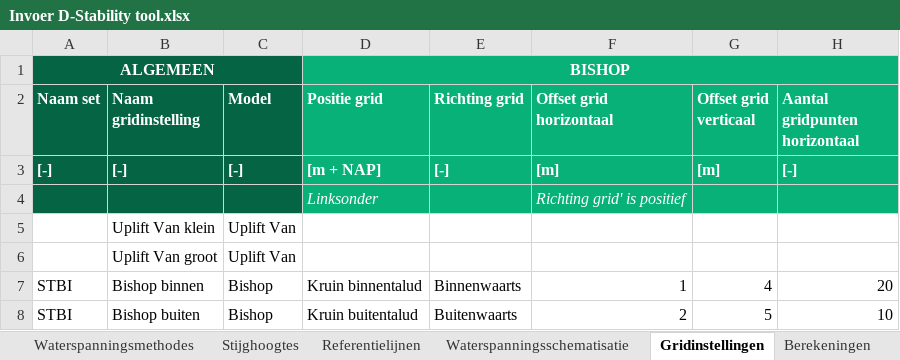
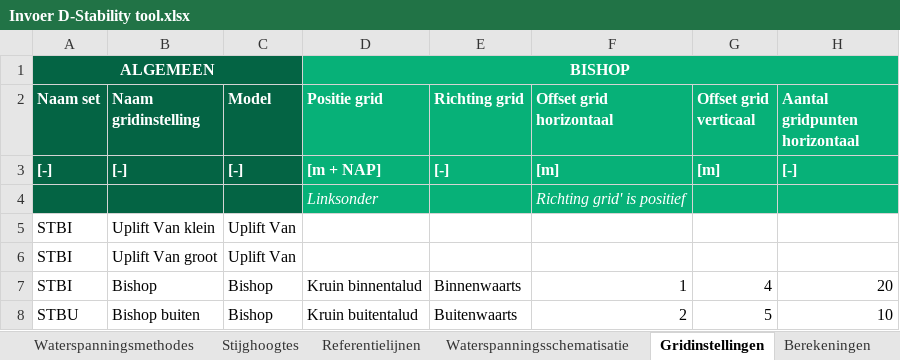
Before and after one commit to scheldestromen/BOLuS, an Excel workbook: input_handler/Invoer D-Stability tool.xlsx, sheet Gridinstellingen, drawn as a sheet; only a part is shown; values as stored, in another font and other column widths than the file's, no borders; 1 other sheet too large or unreadable and not compared; the diff names each change by its address in the sheet, - before the commit and + after, or states it on an @@ line.

```diff
--- a/input_handler/Invoer D-Stability tool.xlsx (sheet Gridinstellingen)
+++ b/input_handler/Invoer D-Stability tool.xlsx (sheet Gridinstellingen)
-A5:A6 (Naam set): (empty)
+A5:A6 (Naam set): STBI
-B7 (Naam gridinstelling): Bishop binnen
+B7 (Naam gridinstelling): Bishop
-A8 (Naam set): STBI
+A8 (Naam set): STBU
```
Also changed, not shown: sheet Waterspanningsschematisatie, sheet Berekeningen, 3 other files.
